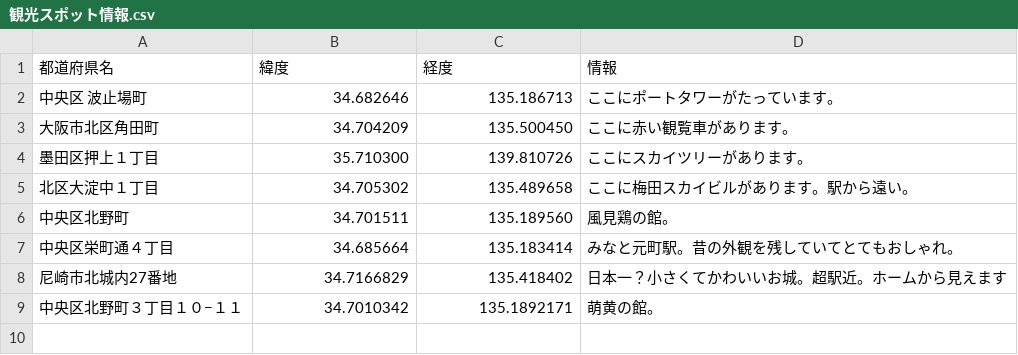
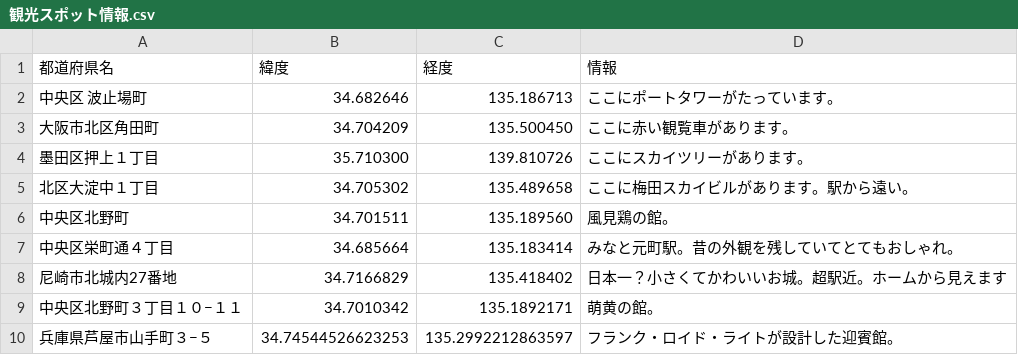
Before and after one commit to hatakeyamamitsumu/hatake4911, a CSV file: ☆Webアプリ/CSVファイル各種/地図用CSV/観光スポット情報.csv, drawn as a sheet; the diff names each change by its address in the sheet, - before the commit and + after, or states it on an @@ line.

Commit message:
Update 観光スポット情報.csv

```diff
--- a/☆Webアプリ/CSVファイル各種/地図用CSV/観光スポット情報.csv
+++ b/☆Webアプリ/CSVファイル各種/地図用CSV/観光スポット情報.csv
+row 10: 兵庫県芦屋市山手町３−５ | 34.74544526623253 | 135.2992212863597 | フランク・ロイド・ライトが設計した迎賓館。
```
